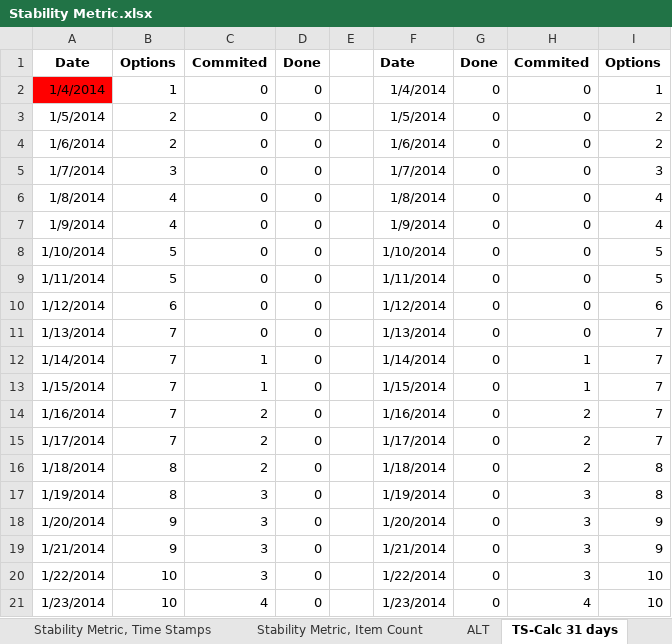
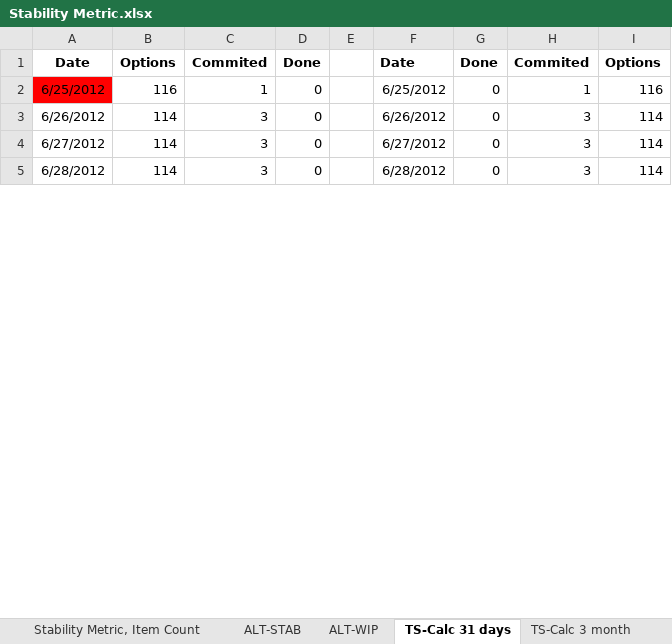
Before and after one commit to klausleopold/LEANres, an Excel workbook: Stability Metric.xlsx, sheet TS-Calc 31 days, drawn as a sheet; only a part is shown; values as stored, in another font and other column widths than the file's, no borders; table styles not drawn; removed rows and columns are numbered as before the commit, all else as after; the diff covers the shown part only; the diff names each change by its address in the sheet, - before the commit and + after, or states it on an @@ line.

```diff
--- a/Stability Metric.xlsx (sheet TS-Calc 31 days)
+++ b/Stability Metric.xlsx (sheet TS-Calc 31 days)
-sheet tab: ALT
+sheet tab: ALT-WIP
+sheet tab: ALT-STAB
-row 2: 1/4/2014 | 1 | 0 | 0 |  | 1/4/2014 | 0 | 0 | 1
-row 3: 1/5/2014 | 2 | 0 | 0 |  | 1/5/2014 | 0 | 0 | 2
-row 4: 1/6/2014 | 2 | 0 | 0 |  | 1/6/2014 | 0 | 0 | 2
-row 5: 1/7/2014 | 3 | 0 | 0 |  | 1/7/2014 | 0 | 0 | 3
-row 6: 1/8/2014 | 4 | 0 | 0 |  | 1/8/2014 | 0 | 0 | 4
-row 7: 1/9/2014 | 4 | 0 | 0 |  | 1/9/2014 | 0 | 0 | 4
-row 8: 1/10/2014 | 5 | 0 | 0 |  | 1/10/2014 | 0 | 0 | 5
-row 9: 1/11/2014 | 5 | 0 | 0 |  | 1/11/2014 | 0 | 0 | 5
-row 10: 1/12/2014 | 6 | 0 | 0 |  | 1/12/2014 | 0 | 0 | 6
-row 11: 1/13/2014 | 7 | 0 | 0 |  | 1/13/2014 | 0 | 0 | 7
-row 12: 1/14/2014 | 7 | 1 | 0 |  | 1/14/2014 | 0 | 1 | 7
-A2: 1/15/2014
+A2: 6/25/2012
-A2 fill: none
+A2 fill: #FF0000
-B2: 7
+B2: 116
-F2: 1/15/2014
+F2: 6/25/2012
-I2: 7
+I2: 116
-row 14: 1/16/2014 | 7 | 2 | 0 |  | 1/16/2014 | 0 | 2 | 7
-row 15: 1/17/2014 | 7 | 2 | 0 |  | 1/17/2014 | 0 | 2 | 7
-row 16: 1/18/2014 | 8 | 2 | 0 |  | 1/18/2014 | 0 | 2 | 8
-row 17: 1/19/2014 | 8 | 3 | 0 |  | 1/19/2014 | 0 | 3 | 8
-A3: 1/20/2014
+A3: 6/26/2012
-B3:B4: 9
+B3:B4: 114
-F3: 1/20/2014
+F3: 6/26/2012
-I3:I4: 9
+I3:I4: 114
-A4: 1/21/2014
+A4: 6/27/2012
-F4: 1/21/2014
+F4: 6/27/2012
-A5: 1/22/2014
+A5: 6/28/2012
-B5: 10
+B5: 114
-F5: 1/22/2014
+F5: 6/28/2012
-I5: 10
+I5: 114
-row 21: 1/23/2014 | 10 | 4 | 0 |  | 1/23/2014 | 0 | 4 | 10
```
Also changed, not shown: 21 added rows, 5 removed rows and 24 edited cells elsewhere in this sheet, sheet TS-Calc 12 month, sheet TS-Calc 6 month, sheet ALT-WIP, sheet TS-Calc 3 month, sheet Timestamp Data, sheet Stability Metric, Time Stamps, formulas that keep their value, charts or pictures.
